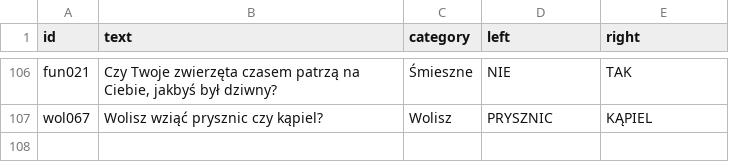
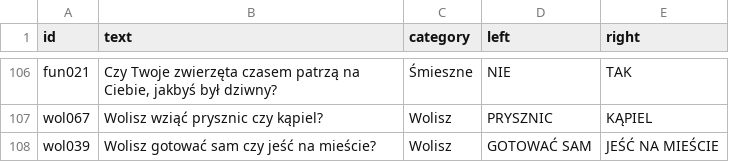
Before and after one commit to DawidS25/Spectrum, a CSV file: questions/questions_changed.csv, drawn as a sheet; only a part is shown, gaps mark what is left out.

Commit message:
Zmieniono pytanie wol039

```diff
--- a/questions/questions_changed.csv
+++ b/questions/questions_changed.csv
@@ -107 +107,2 @@ fun021;Czy Twoje zwierzęta czasem patrzą na Ciebie, jakbyś był dziwny?;Śmie
 wol067;Wolisz wziąć prysznic czy kąpiel?;Wolisz;PRYSZNIC;KĄPIEL
+wol039;Wolisz gotować sam czy jeść na mieście?;Wolisz;GOTOWAĆ SAM;JEŚĆ NA MIEŚCIE
```
